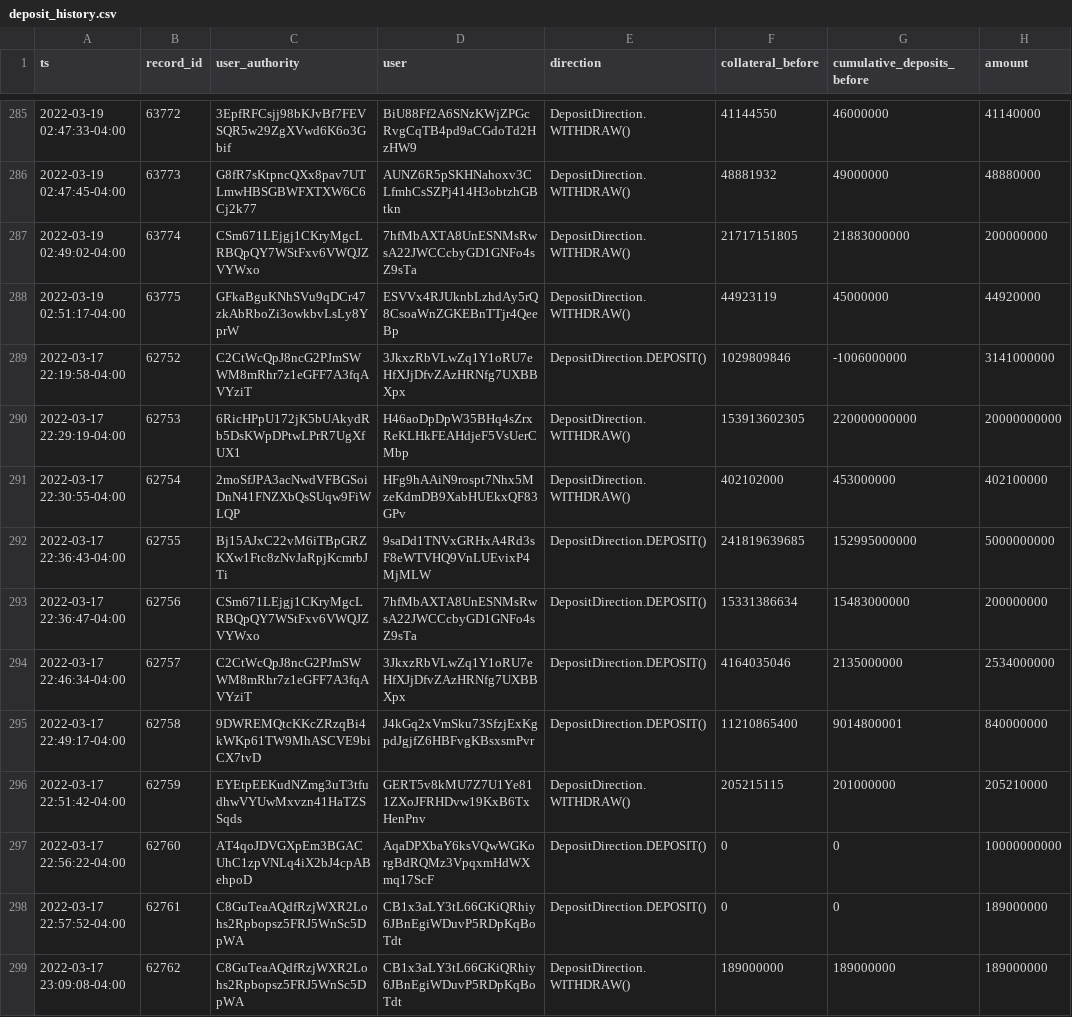
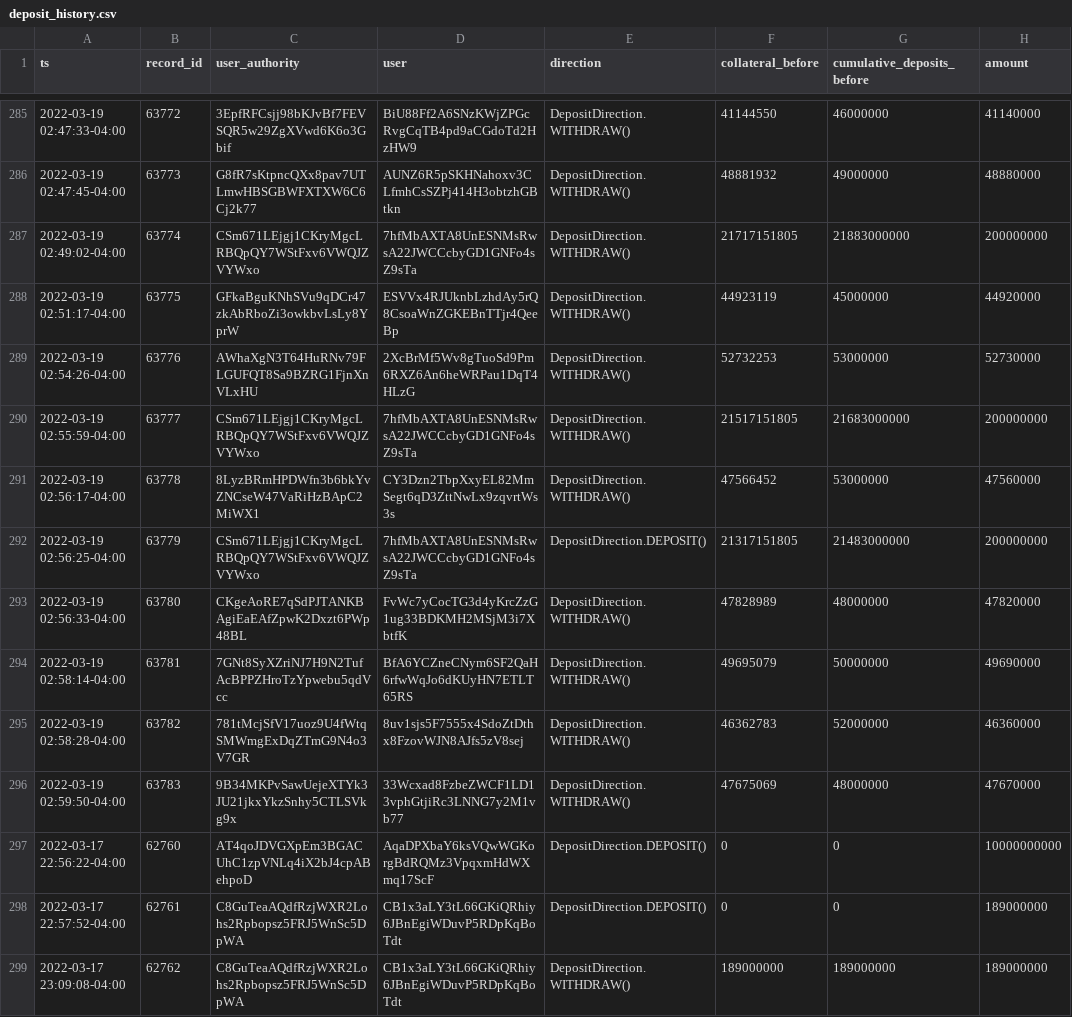
Before and after one commit to 0xbigz/drift-flat-data, a CSV file: data/deposit_history.csv, drawn as a sheet; only a part is shown, gaps mark what is left out.

```diff
--- a/data/deposit_history.csv
+++ b/data/deposit_history.csv
@@ -288,10 +288,10 @@ ts,record_id,user_authority,user,direction,collateral_before,cumulative_deposits
 2022-03-19 02:51:17-04:00,63775,GFkaBguKNhSVu9qDCr47zkAbRboZi3owkbvLsLy8YprW,ESVVx4RJUknbLzhdAy5rQ8CsoaWnZGKEBnTTjr4QeeBp,DepositDirection.WITHDRAW(),44923119,45000000,44920000
-2022-03-17 22:19:58-04:00,62752,C2CtWcQpJ8ncG2PJmSWWM8mRhr7z1eGFF7A3fqAVYziT,3JkxzRbVLwZq1Y1oRU7eHfXJjDfvZAzHRNfg7UXBBXpx,DepositDirection.DEPOSIT(),1029809846,-1006000000,3141000000
-2022-03-17 22:29:19-04:00,62753,6RicHPpU172jK5bUAkydRb5DsKWpDPtwLPrR7UgXfUX1,H46aoDpDpW35BHq4sZrxReKLHkFEAHdjeF5VsUerCMbp,DepositDirection.WITHDRAW(),153913602305,220000000000,20000000000
-2022-03-17 22:30:55-04:00,62754,2moSfJPA3acNwdVFBGSoiDnN41FNZXbQsSUqw9FiWLQP,HFg9hAAiN9rospt7Nhx5MzeKdmDB9XabHUEkxQF83GPv,DepositDirection.WITHDRAW(),402102000,453000000,402100000
-2022-03-17 22:36:43-04:00,62755,Bj15AJxC22vM6iTBpGRZKXw1Ftc8zNvJaRpjKcmrbJTi,9saDd1TNVxGRHxA4Rd3sF8eWTVHQ9VnLUEvixP4MjMLW,DepositDirection.DEPOSIT(),241819639685,152995000000,5000000000
-2022-03-17 22:36:47-04:00,62756,CSm671LEjgj1CKryMgcLRBQpQY7WStFxv6VWQJZVYWxo,7hfMbAXTA8UnESNMsRwsA22JWCCcbyGD1GNFo4sZ9sTa,DepositDirection.DEPOSIT(),15331386634,15483000000,200000000
-2022-03-17 22:46:34-04:00,62757,C2CtWcQpJ8ncG2PJmSWWM8mRhr7z1eGFF7A3fqAVYziT,3JkxzRbVLwZq1Y1oRU7eHfXJjDfvZAzHRNfg7UXBBXpx,DepositDirection.DEPOSIT(),4164035046,2135000000,2534000000
-2022-03-17 22:49:17-04:00,62758,9DWREMQtcKKcZRzqBi4kWKp61TW9MhASCVE9biCX7tvD,J4kGq2xVmSku73SfzjExKgpdJgjfZ6HBFvgKBsxsmPvr,DepositDirection.DEPOSIT(),11210865400,9014800001,840000000
-2022-03-17 22:51:42-04:00,62759,EYEtpEEKudNZmg3uT3tfudhwVYUwMxvzn41HaTZSSqds,GERT5v8kMU7Z7U1Ye811ZXoJFRHDvw19KxB6TxHenPnv,DepositDirection.WITHDRAW(),205215115,201000000,205210000
+2022-03-19 02:54:26-04:00,63776,AWhaXgN3T64HuRNv79FLGUFQT8Sa9BZRG1FjnXnVLxHU,2XcBrMf5Wv8gTuoSd9Pm6RXZ6An6heWRPau1DqT4HLzG,DepositDirection.WITHDRAW(),52732253,53000000,52730000
+2022-03-19 02:55:59-04:00,63777,CSm671LEjgj1CKryMgcLRBQpQY7WStFxv6VWQJZVYWxo,7hfMbAXTA8UnESNMsRwsA22JWCCcbyGD1GNFo4sZ9sTa,DepositDirection.WITHDRAW(),21517151805,21683000000,200000000
+2022-03-19 02:56:17-04:00,63778,8LyzBRmHPDWfn3b6bkYvZNCseW47VaRiHzBApC2MiWX1,CY3Dzn2TbpXxyEL82MmSegt6qD3ZttNwLx9zqvrtWs3s,DepositDirection.WITHDRAW(),47566452,53000000,47560000
+2022-03-19 02:56:25-04:00,63779,CSm671LEjgj1CKryMgcLRBQpQY7WStFxv6VWQJZVYWxo,7hfMbAXTA8UnESNMsRwsA22JWCCcbyGD1GNFo4sZ9sTa,DepositDirection.DEPOSIT(),21317151805,21483000000,200000000
+2022-03-19 02:56:33-04:00,63780,CKgeAoRE7qSdPJTANKBAgiEaEAfZpwK2Dxzt6PWp48BL,FvWc7yCocTG3d4yKrcZzG1ug33BDKMH2MSjM3i7XbtfK,DepositDirection.WITHDRAW(),47828989,48000000,47820000
+2022-03-19 02:58:14-04:00,63781,7GNt8SyXZriNJ7H9N2TufAcBPPZHroTzYpwebu5qdVcc,BfA6YCZneCNym6SF2QaH6rfwWqJo6dKUyHN7ETLT65RS,DepositDirection.WITHDRAW(),49695079,50000000,49690000
+2022-03-19 02:58:28-04:00,63782,781tMcjSfV17uoz9U4fWtqSMWmgExDqZTmG9N4o3V7GR,8uv1sjs5F7555x4SdoZtDthx8FzovWJN8AJfs5zV8sej,DepositDirection.WITHDRAW(),46362783,52000000,46360000
+2022-03-19 02:59:50-04:00,63783,9B34MKPvSawUejeXTYk3JU21jkxYkzSnhy5CTLSVkg9x,33Wcxad8FzbeZWCF1LD13vphGtjiRc3LNNG7y2M1vb77,DepositDirection.WITHDRAW(),47675069,48000000,47670000
 2022-03-17 22:56:22-04:00,62760,AT4qoJDVGXpEm3BGACUhC1zpVNLq4iX2bJ4cpABehpoD,AqaDPXbaY6ksVQwWGKorgBdRQMz3VpqxmHdWXmq17ScF,DepositDirection.DEPOSIT(),0,0,10000000000
```
Also changed, not shown: data/fundingPayment_history.csv, data/fundingRate_history.csv, 5 other files.
